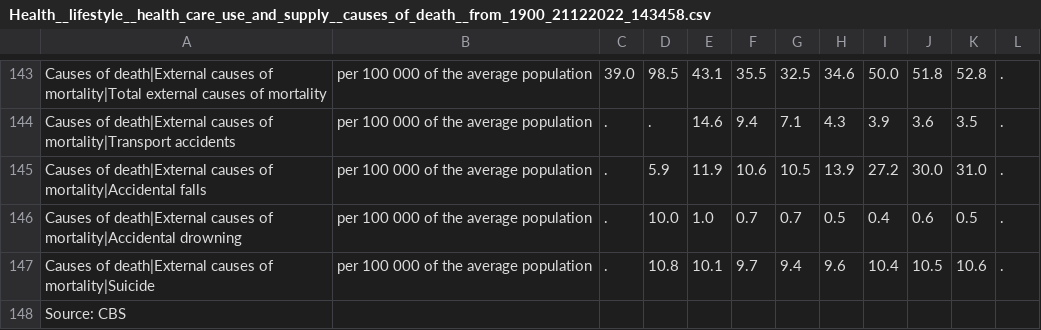
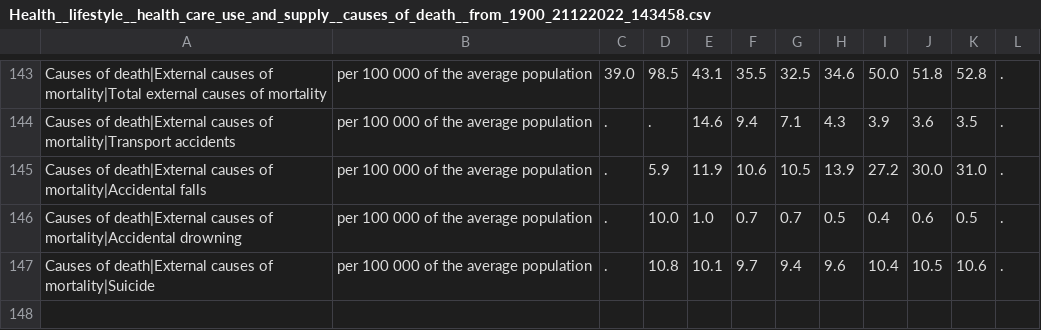
Before and after one commit to esciencecenter-digital-skills/2023-01-25-ds-python-rivm, a CSV file: data/Health__lifestyle__health_care_use_and_supply__causes_of_death__from_1900_21122022_143458.csv, drawn as a sheet; only a part is shown, gaps mark what is left out; the diff names each change by its address in the sheet, - before the commit and + after, or states it on an @@ line.

Commit message:
Finetune data so it is easier to work with

```diff
--- a/data/Health__lifestyle__health_care_use_and_supply__causes_of_death__from_1900_21122022_143458.csv
+++ b/data/Health__lifestyle__health_care_use_and_supply__causes_of_death__from_1900_21122022_143458.csv
-row 148: Source: CBS
```
